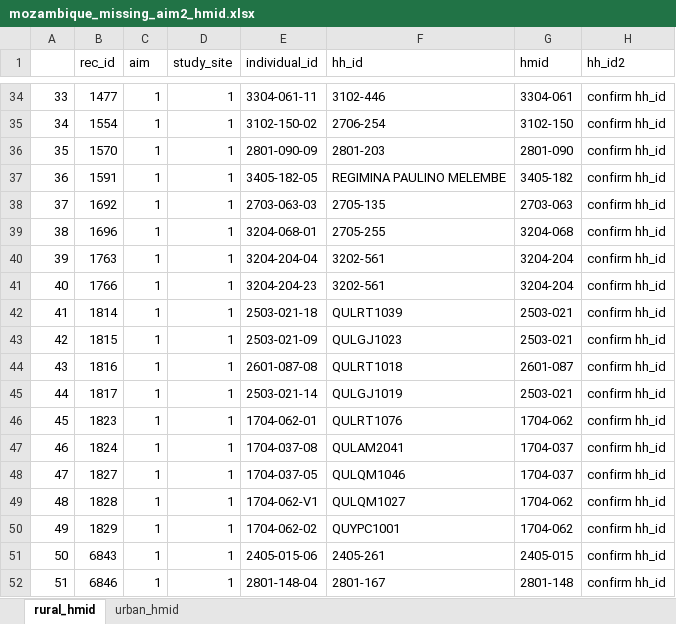
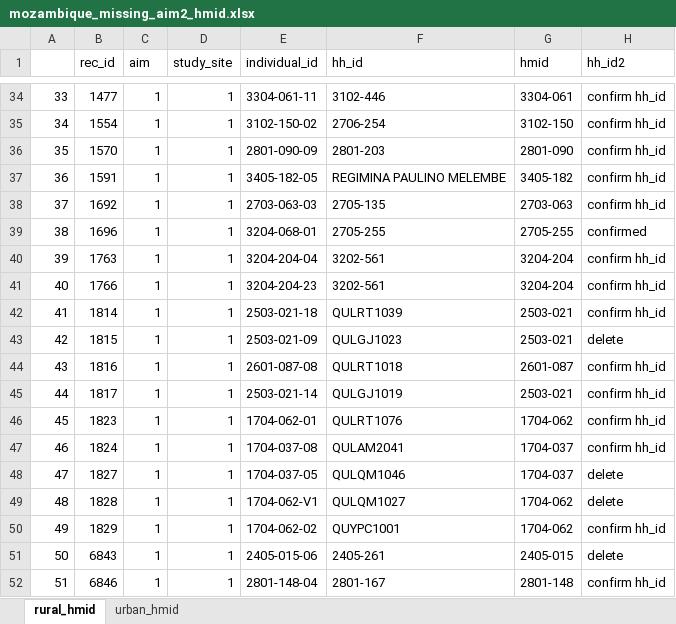
Before and after one commit to lopmanlab/globalmix-mozambique-aim1, an Excel workbook: data/sensor_metadata/mozambique_missing_aim2_hmid.xlsx, sheet rural_hmid, drawn as a sheet; only a part is shown, gaps mark what is left out; values as stored, in another font and other column widths than the file's, no cell formats; the diff covers the shown part only; the diff names each change by its address in the sheet, - before the commit and + after, or states it on an @@ line.

```diff
--- a/data/sensor_metadata/mozambique_missing_aim2_hmid.xlsx (sheet rural_hmid)
+++ b/data/sensor_metadata/mozambique_missing_aim2_hmid.xlsx (sheet rural_hmid)
-G39 (hmid): 3204-068
+G39 (hmid): 2705-255
-H39 (hh_id2): confirm hh_id
+H39 (hh_id2): confirmed
-H43 (hh_id2): confirm hh_id
+H43 (hh_id2): delete
-H48:H49 (hh_id2): confirm hh_id
+H48:H49 (hh_id2): delete
-H51 (hh_id2): confirm hh_id
+H51 (hh_id2): delete
```
Also changed, not shown: 18 edited cells elsewhere in this sheet, cell formats, 2 other files.
